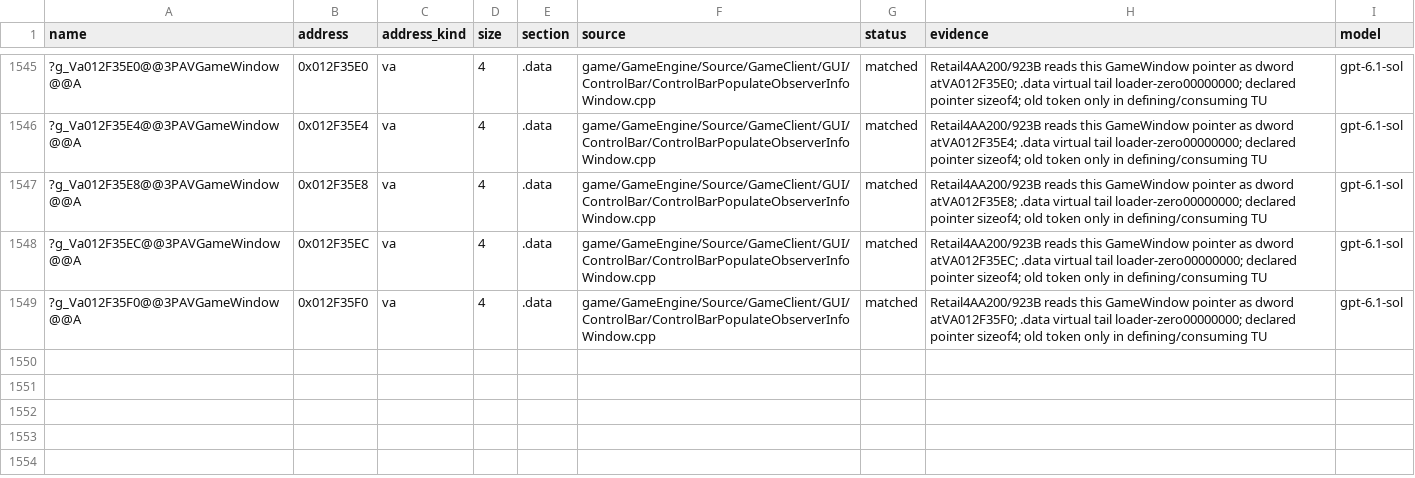
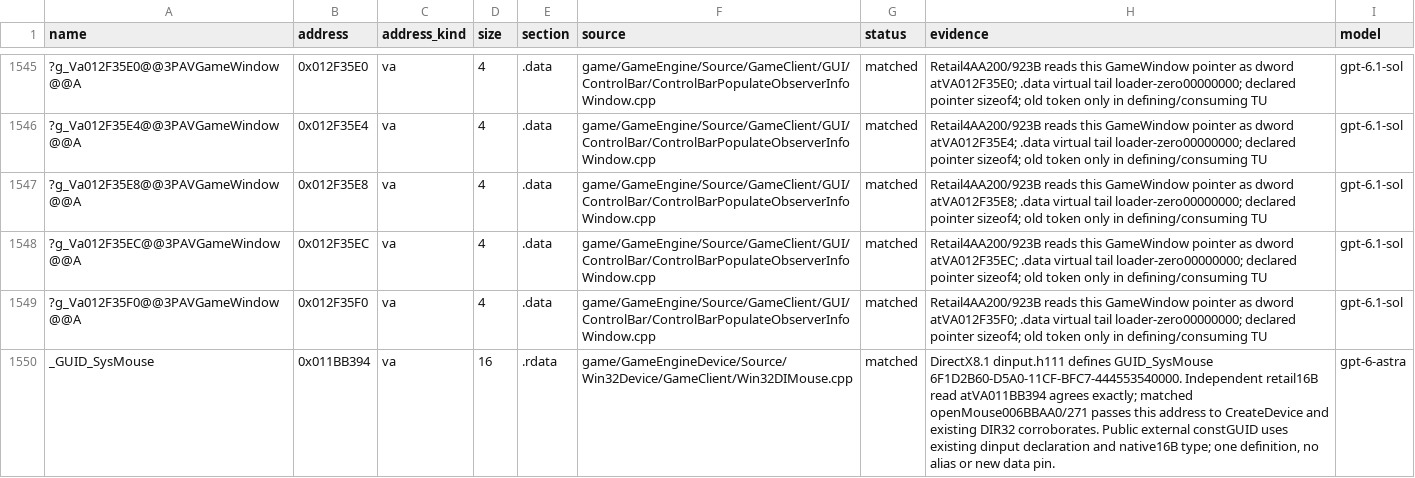
Before and after one commit to AA-plus/Open-BFME-1, a CSV file: targets/game/reverse/data_rows.csv, drawn as a sheet; only a part is shown, gaps mark what is left out; the diff names each change by its address in the sheet, - before the commit and + after, or states it on an @@ line.

Commit message:
Define the retail DirectInput system mouse GUID
GUID_SysMouse at VA011BB394 is the SDK dinput.h111 value
6F1D2B60-D5A0-11CF-BFC7-444553540000. openMouse006BBAA0/271
pushes that address at006BBAE4 before CreateDevice. The existing DIR32
record agrees; add_data_match proves all16 bytes and sizeof(GUID)=16.
Keep the native external const GUID declaration, with no alias or data pin.

Win32DIMouse scoped build:17/17 functions,1 datum,28DIR32 exact.
link_check with Rva0005F2B0InitializeAppWindows.cpp: mouse count14->13,
provider3 unchanged; LINKED0->0 bytes. LINKED next census.
hatch_counters --staged: no growth.

Claim-Lease: 0x00DBB394=296cea9f141b415b9f33dadbee1cd55f
Model: gpt-6-astra via Codex CLI

```diff
--- a/targets/game/reverse/data_rows.csv
+++ b/targets/game/reverse/data_rows.csv
+row 1550: _GUID_SysMouse | 0x011BB394 | va | 16 | .rdata | game/GameEngineDevice/Source/Win32Device/GameClient/Win32DIMouse.cpp | matched | DirectX8.1 dinput.h111 defines GUID_SysMouse 6F1D2B60-D5A0-11CF-BFC7-444553540000. Independent retail16B read atVA011BB394 agrees exactly; matched openMouse006BBAA0/271 passes this address to CreateDevice and existing DIR32 corroborates. Public external constGUID uses existing dinput declaration and native16B type; one definition, no alias or new data pin. | gpt-6-astra
```
Also changed, not shown: 2 other files.
